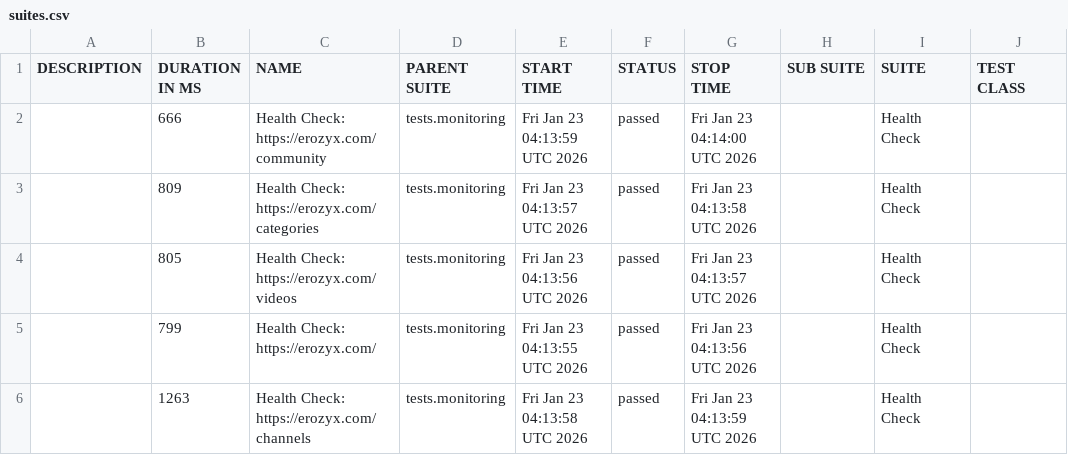
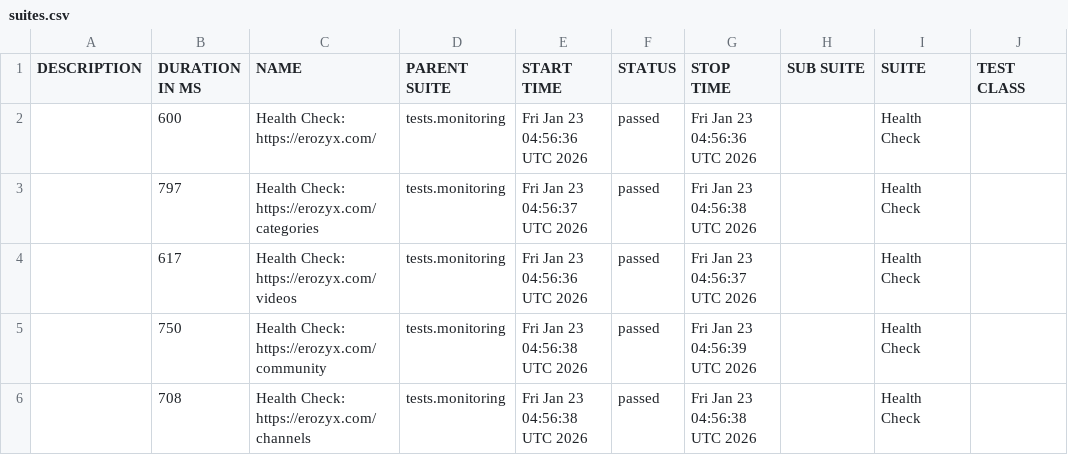
Before and after one commit to mike-novozhenov/AUTOMATION_VTUBE, a CSV file: data/suites.csv, drawn as a sheet; only a part is shown; the diff names each change by its address in the sheet, - before the commit and + after, or states it on an @@ line.

```diff
--- a/data/suites.csv
+++ b/data/suites.csv
-B2 (DURATION IN MS): 666
+B2 (DURATION IN MS): 600
-C2 (NAME): Health Check: https://erozyx.com/community
+C2 (NAME): Health Check: https://erozyx.com/
-E2 (START TIME): Fri Jan 23 04:13:59 UTC 2026
+E2 (START TIME): Fri Jan 23 04:56:36 UTC 2026
-G2 (STOP TIME): Fri Jan 23 04:14:00 UTC 2026
+G2 (STOP TIME): Fri Jan 23 04:56:36 UTC 2026
-B3 (DURATION IN MS): 809
+B3 (DURATION IN MS): 797
-E3 (START TIME): Fri Jan 23 04:13:57 UTC 2026
+E3 (START TIME): Fri Jan 23 04:56:37 UTC 2026
-G3 (STOP TIME): Fri Jan 23 04:13:58 UTC 2026
+G3 (STOP TIME): Fri Jan 23 04:56:38 UTC 2026
-B4 (DURATION IN MS): 805
+B4 (DURATION IN MS): 617
-E4 (START TIME): Fri Jan 23 04:13:56 UTC 2026
+E4 (START TIME): Fri Jan 23 04:56:36 UTC 2026
-G4 (STOP TIME): Fri Jan 23 04:13:57 UTC 2026
+G4 (STOP TIME): Fri Jan 23 04:56:37 UTC 2026
-B5 (DURATION IN MS): 799
+B5 (DURATION IN MS): 750
-C5 (NAME): Health Check: https://erozyx.com/
+C5 (NAME): Health Check: https://erozyx.com/community
-E5 (START TIME): Fri Jan 23 04:13:55 UTC 2026
+E5 (START TIME): Fri Jan 23 04:56:38 UTC 2026
-G5 (STOP TIME): Fri Jan 23 04:13:56 UTC 2026
+G5 (STOP TIME): Fri Jan 23 04:56:39 UTC 2026
-B6 (DURATION IN MS): 1263
+B6 (DURATION IN MS): 708
-E6 (START TIME): Fri Jan 23 04:13:58 UTC 2026
+E6 (START TIME): Fri Jan 23 04:56:38 UTC 2026
-G6 (STOP TIME): Fri Jan 23 04:13:59 UTC 2026
+G6 (STOP TIME): Fri Jan 23 04:56:38 UTC 2026
```
Also changed, not shown: 41 other files.
